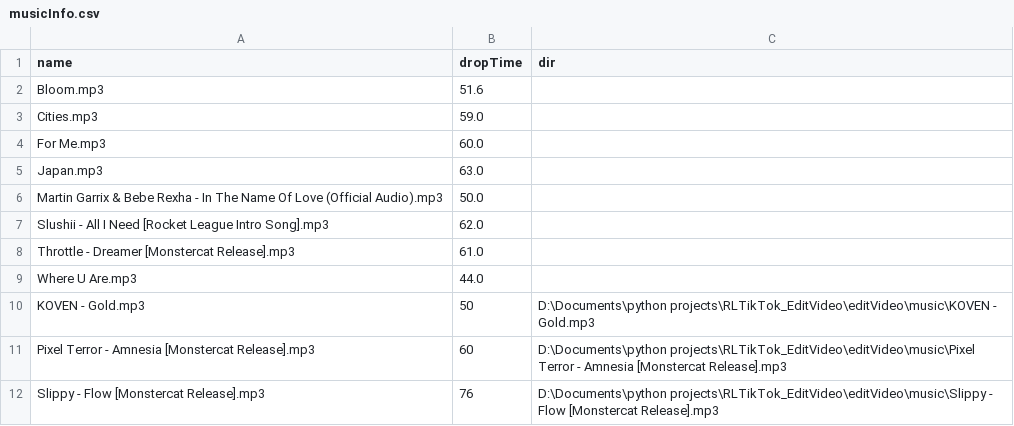
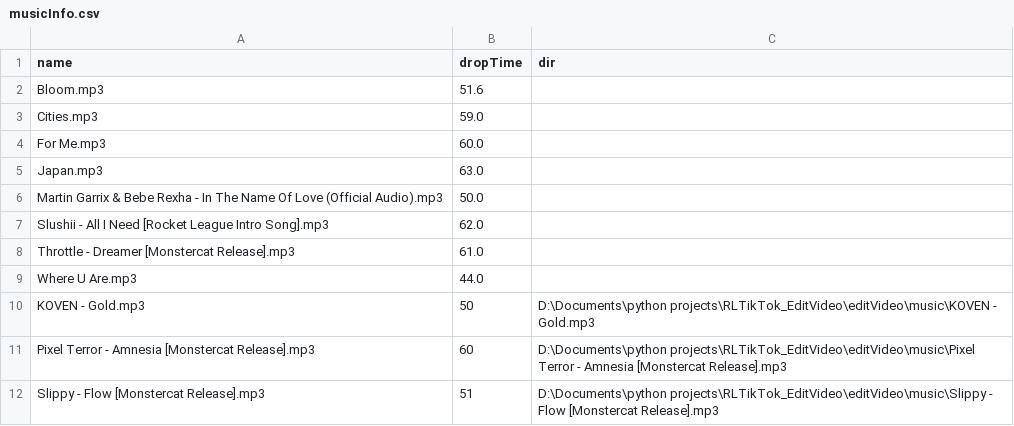
Before and after one commit to nnourr/RLTikTok_EditVideo, a CSV file: editVideo/music/musicInfo.csv, drawn as a sheet.

Commit message:
change drop time

```diff
--- a/editVideo/music/musicInfo.csv
+++ b/editVideo/music/musicInfo.csv
@@ -11,2 +11,2 @@ KOVEN - Gold.mp3,50,D:\Documents\python projects\RLTikTok_EditVideo\editVideo\mu
 Pixel Terror - Amnesia [Monstercat Release].mp3,60,D:\Documents\python projects\RLTikTok_EditVideo\editVideo\music\Pixel Terror - Amnesia [Monstercat Release].mp3
-Slippy - Flow [Monstercat Release].mp3,76,D:\Documents\python projects\RLTikTok_EditVideo\editVideo\music\Slippy - Flow [Monstercat Release].mp3
+Slippy - Flow [Monstercat Release].mp3,51,D:\Documents\python projects\RLTikTok_EditVideo\editVideo\music\Slippy - Flow [Monstercat Release].mp3
```
